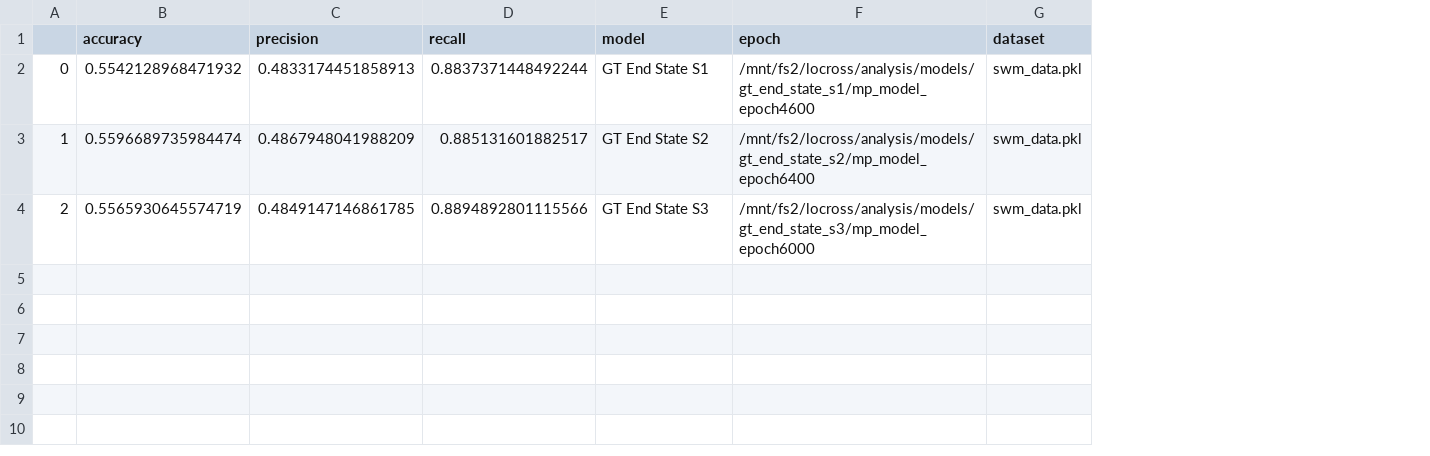
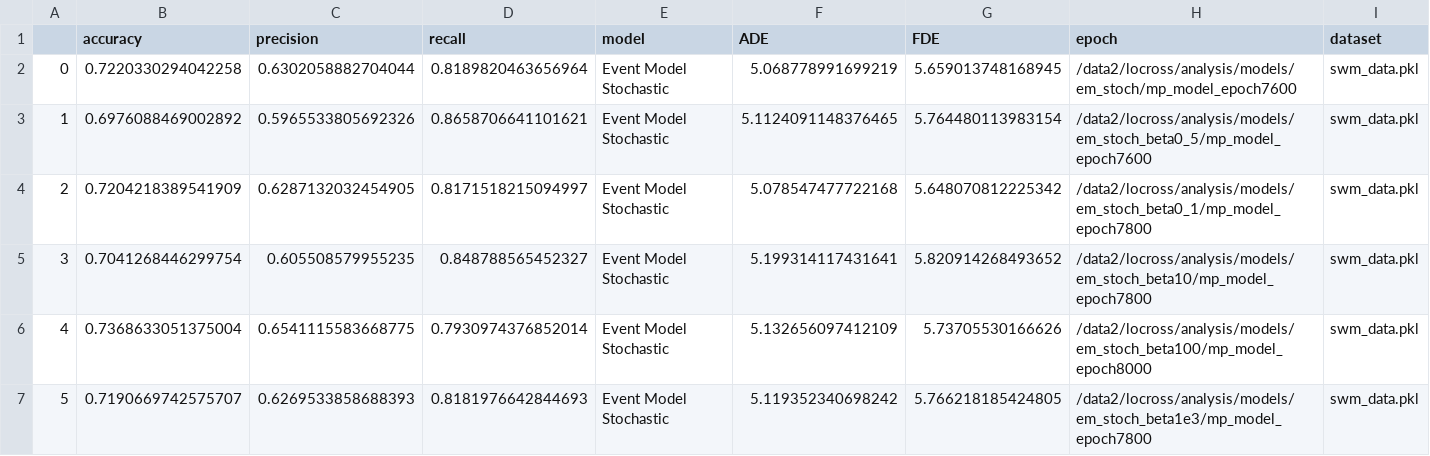
Before and after one commit to locross93/SocialWorldModeling, a CSV file: results/eval_move_events.csv, drawn as a sheet; addresses are those after the commit; the diff names each change by its address in the sheet, - before the commit and + after, or states it on an @@ line.

```diff
--- a/results/eval_move_events.csv
+++ b/results/eval_move_events.csv
+column F (ADE), rows 2-4: 5.068778991699219 | 5.1124091148376465 | 5.078547477722168
+column G (FDE), rows 2-4: 5.659013748168945 | 5.764480113983154 | 5.648070812225342
-B2 (accuracy): 0.5542128968471932
+B2 (accuracy): 0.7220330294042258
-C2 (precision): 0.4833174451858913
+C2 (precision): 0.6302058882704044
-D2 (recall): 0.8837371448492244
+D2 (recall): 0.8189820463656964
-E2 (model): GT End State S1
+E2 (model): Event Model Stochastic
-H2 (epoch): /mnt/fs2/locross/analysis/models/gt_end_state_s1/mp_model_epoch4600
+H2 (epoch): /data2/locross/analysis/models/em_stoch/mp_model_epoch7600
-B3 (accuracy): 0.5596689735984474
+B3 (accuracy): 0.6976088469002892
-C3 (precision): 0.4867948041988209
+C3 (precision): 0.5965533805692326
-D3 (recall): 0.885131601882517
+D3 (recall): 0.8658706641101621
-E3 (model): GT End State S2
+E3 (model): Event Model Stochastic
-H3 (epoch): /mnt/fs2/locross/analysis/models/gt_end_state_s2/mp_model_epoch6400
+H3 (epoch): /data2/locross/analysis/models/em_stoch_beta0_5/mp_model_epoch7600
-B4 (accuracy): 0.5565930645574719
+B4 (accuracy): 0.7204218389541909
-C4 (precision): 0.4849147146861785
+C4 (precision): 0.6287132032454905
-D4 (recall): 0.8894892801115566
+D4 (recall): 0.8171518215094997
-E4 (model): GT End State S3
+E4 (model): Event Model Stochastic
-H4 (epoch): /mnt/fs2/locross/analysis/models/gt_end_state_s3/mp_model_epoch6000
+H4 (epoch): /data2/locross/analysis/models/em_stoch_beta0_1/mp_model_epoch7800
+row 5: 3 | 0.7041268446299754 | 0.605508579955235 | 0.848788565452327 | Event Model Stochastic | 5.199314117431641 | 5.820914268493652 | /data2/locross/analysis/models/em_stoch_beta10/mp_model_epoch7800 | swm_data.pkl
+row 6: 4 | 0.7368633051375004 | 0.6541115583668775 | 0.7930974376852014 | Event Model Stochastic | 5.132656097412109 | 5.73705530166626 | /data2/locross/analysis/models/em_stoch_beta100/mp_model_epoch8000 | swm_data.pkl
+row 7: 5 | 0.7190669742575707 | 0.6269533858688393 | 0.8181976642844693 | Event Model Stochastic | 5.119352340698242 | 5.766218185424805 | /data2/locross/analysis/models/em_stoch_beta1e3/mp_model_epoch7800 | swm_data.pkl
```
Also changed, not shown: results/all_results_move_events.csv, results/all_results_pickup_events.csv, 6 other files.
